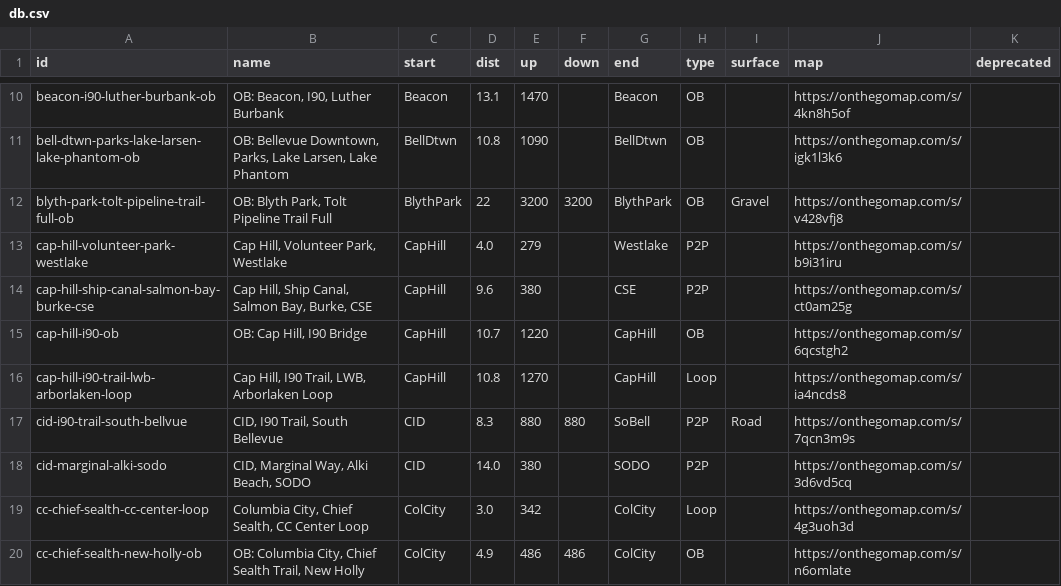
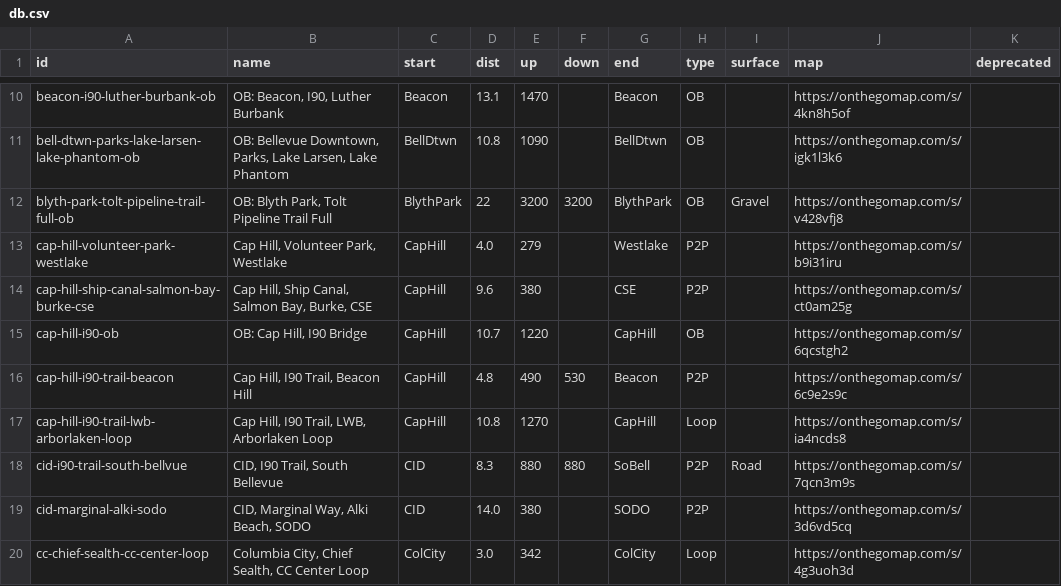
Before and after one commit to raceconditionrunning/raceconditionrunning.github.io, a CSV file: routes/db.csv, drawn as a sheet; only a part is shown, gaps mark what is left out; the shorter side is filled out with more unchanged rows.

Commit message:
Add route

```diff
--- a/routes/db.csv
+++ b/routes/db.csv
@@ -15,2 +15,3 @@
 "cap-hill-i90-ob","OB: Cap Hill, I90 Bridge","CapHill","10.7","1220","","CapHill","OB","","https://onthegomap.com/s/6qcstgh2",""
+"cap-hill-i90-trail-beacon","Cap Hill, I90 Trail, Beacon Hill","CapHill","4.8","490","530","Beacon","P2P","","https://onthegomap.com/s/6c9e2s9c",""
 "cap-hill-i90-trail-lwb-arborlaken-loop","Cap Hill, I90 Trail, LWB, Arborlaken Loop","CapHill","10.8","1270","","CapHill","Loop","","https://onthegomap.com/s/ia4ncds8",""
```
Also changed, not shown: 1 other file.
